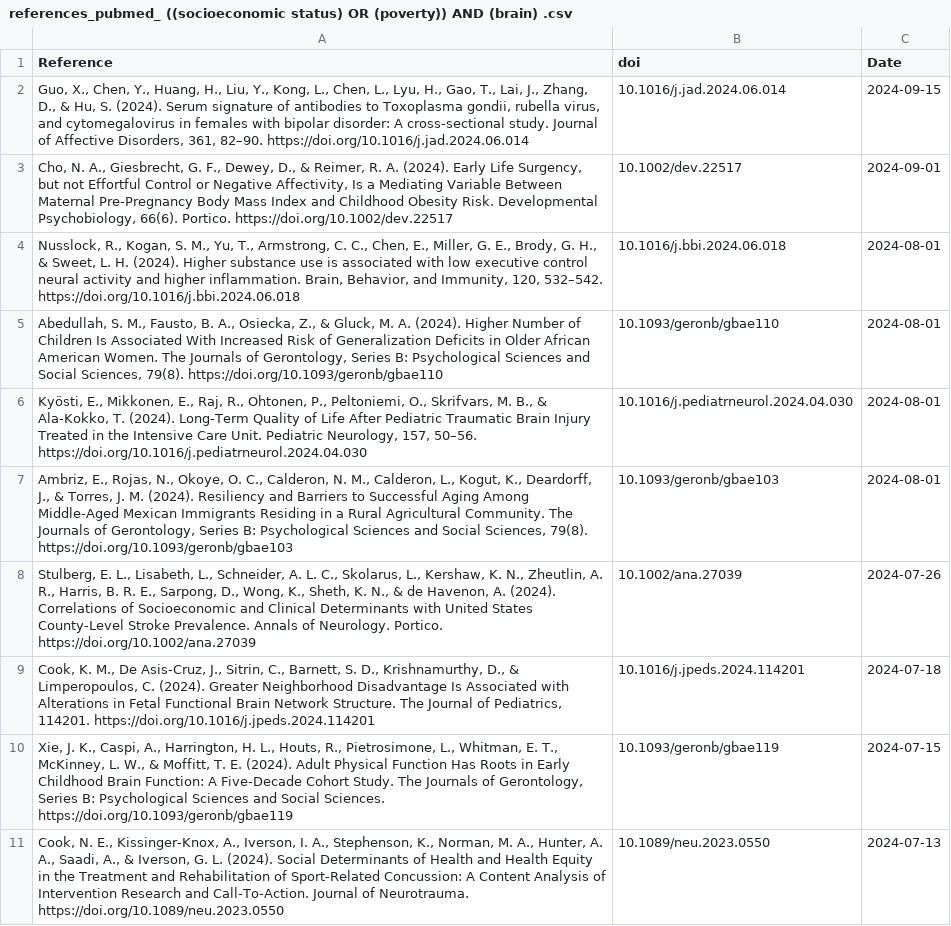
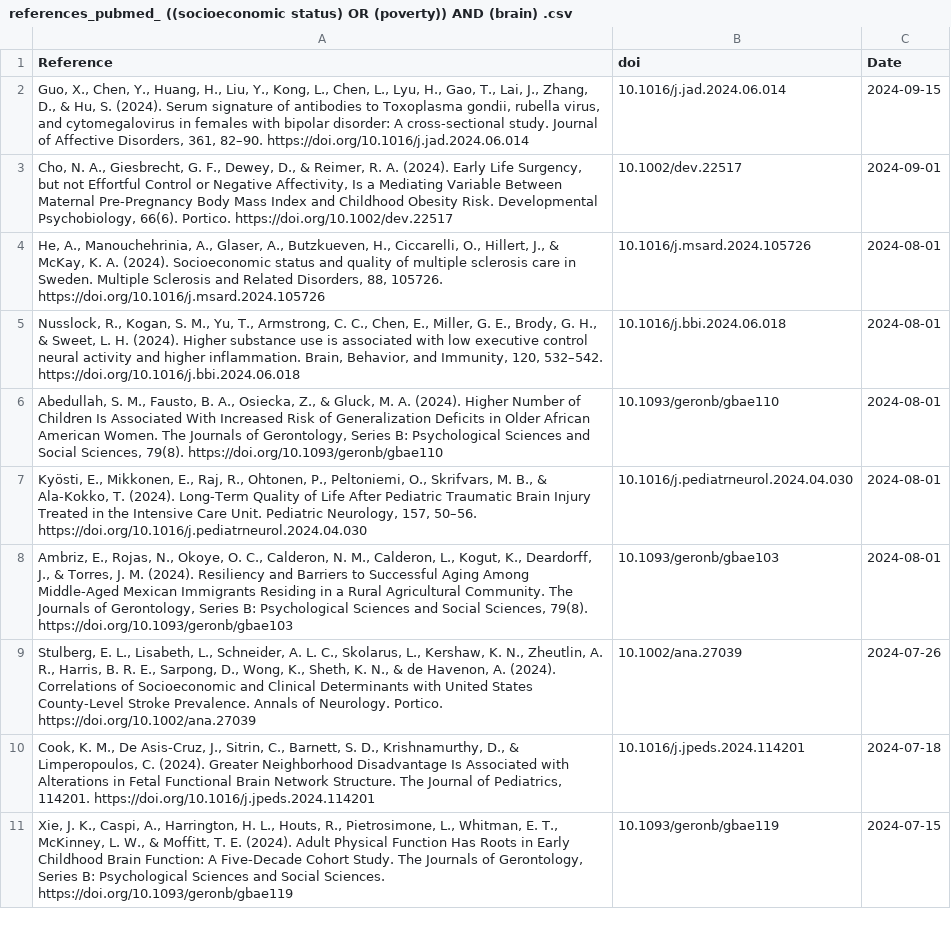
Before and after one commit to FedeGiovannetti/SESNeuroscienceRefs, a CSV file: SESneuroscienceRefs/Data/references_pubmed_ ((socioeconomic status) OR (poverty)) AND (brain) .csv, drawn as a sheet; removed rows and columns are numbered as before the commit, all else as after; the diff names each change by its address in the sheet, - before the commit and + after, or states it on an @@ line.

```diff
--- a/SESneuroscienceRefs/Data/references_pubmed_ ((socioeconomic status) OR (poverty)) AND (brain) .csv
+++ b/SESneuroscienceRefs/Data/references_pubmed_ ((socioeconomic status) OR (poverty)) AND (brain) .csv
+row 4: He, A., Manouchehrinia, A., Glaser, A., Butzkueven, H., Ciccarelli, O., Hillert, J., & McKay, K. A. (2024). Socioeconomic status and quality of multiple sclerosis care in Sweden. Multiple Sclerosis and Related Disorders, 88, 105726. https://doi.org/10.1016/j.msard.2024.105726 | 10.1016/j.msard.2024.105726 | 2024-08-01
-row 11: Cook, N. E., Kissinger-Knox, A., Iverson, I. A., Stephenson, K., Norman, M. A., Hunter, A. A., Saadi, A., & Iverson, G. L. (2024). Social Determinants of Health and Health Equity in the Treatment and Rehabilitation of Sport-Related Concussion: A Content Analysis of Intervention Research and Call-To-Action. Journal of Neurotrauma. https://doi.org/10.1089/neu.2023.0550 | 10.1089/neu.2023.0550 | 2024-07-13
```
Also changed, not shown: SESneuroscienceRefs/Data/references_pubmed_ ((socioeconomic status) OR (poverty)) AND (neuroscience) .csv.
